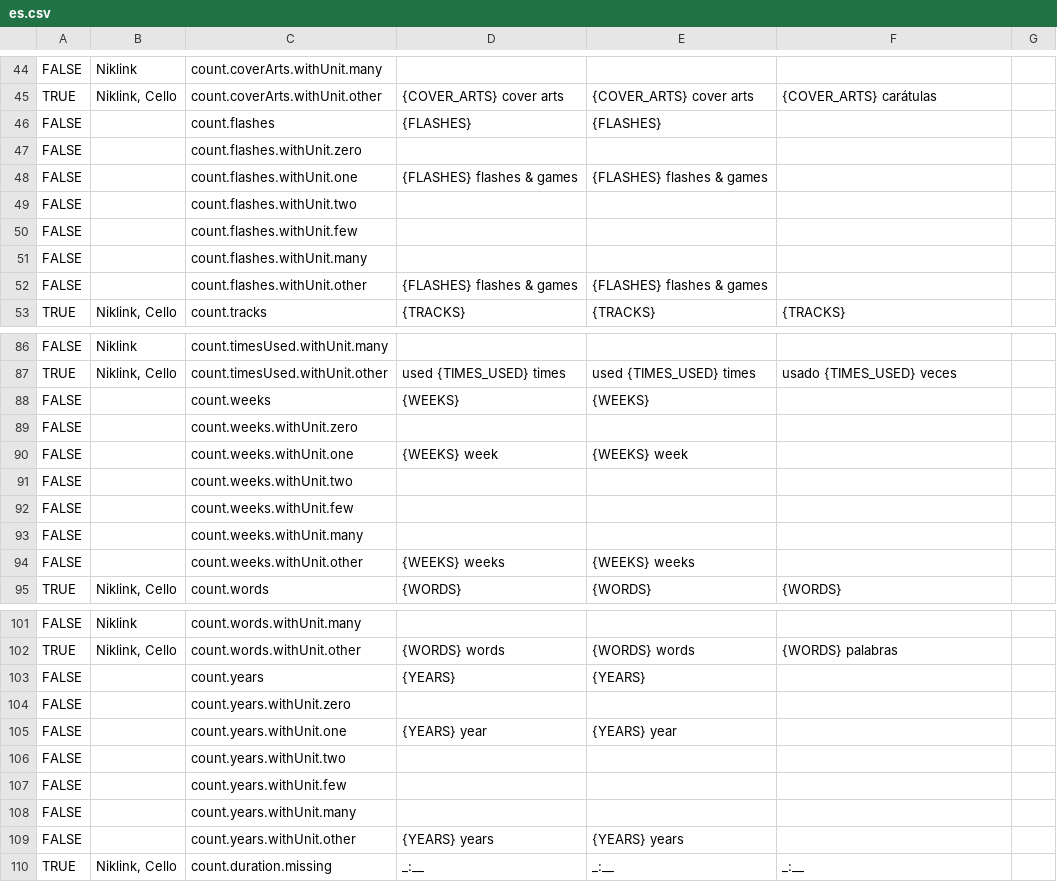
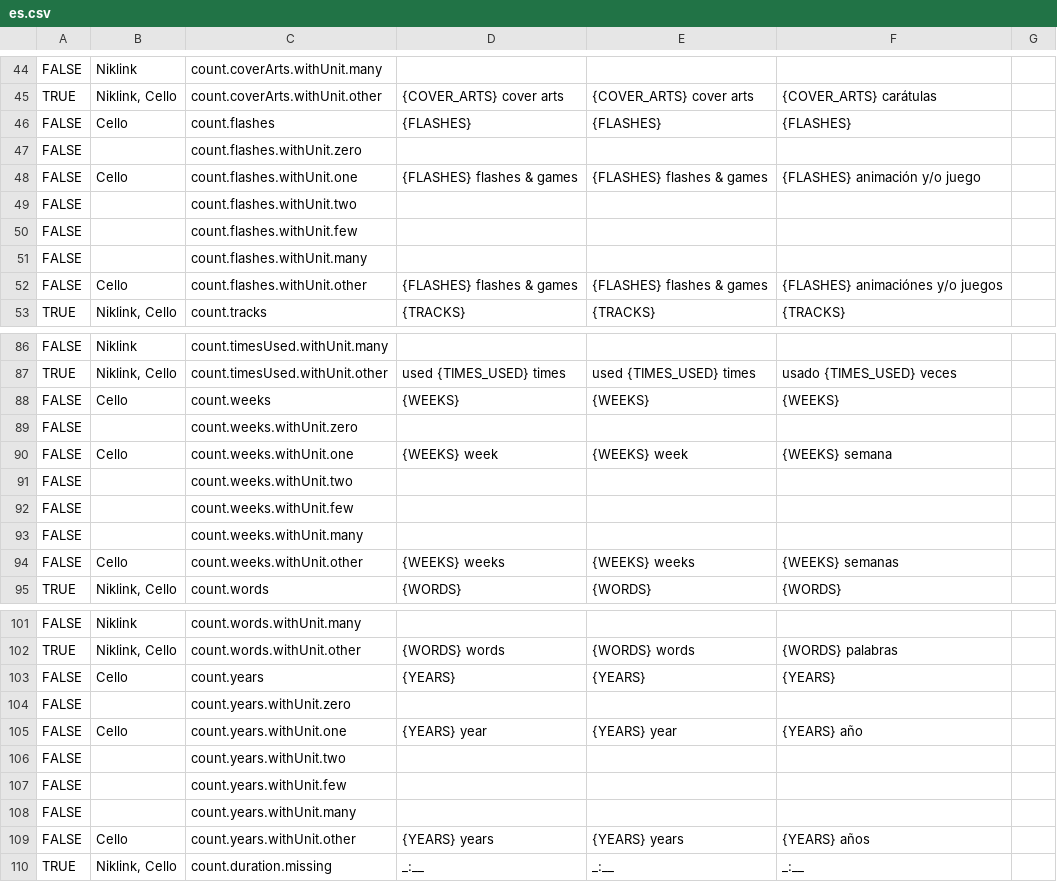
Before and after one commit to hsmusic/hsmusic-lang, a CSV file: es.csv, drawn as a sheet; only a part is shown, gaps mark what is left out; the diff covers the shown part only.

```diff
--- a/es.csv
+++ b/es.csv
@@ -45,5 +45,5 @@ FALSE,Niklink,count.coverArts.withUnit.many,,,,
 TRUE,"Niklink, Cello",count.coverArts.withUnit.other,{COVER_ARTS} cover arts,{COVER_ARTS} cover arts,{COVER_ARTS} carátulas,
-FALSE,,count.flashes,{FLASHES},{FLASHES},,
+FALSE,Cello,count.flashes,{FLASHES},{FLASHES},{FLASHES},
 FALSE,,count.flashes.withUnit.zero,,,,
-FALSE,,count.flashes.withUnit.one,{FLASHES} flashes & games,{FLASHES} flashes & games,,
+FALSE,Cello,count.flashes.withUnit.one,{FLASHES} flashes & games,{FLASHES} flashes & games,{FLASHES} animación y/o juego,
 FALSE,,count.flashes.withUnit.two,,,,
@@ -51,3 +51,3 @@ FALSE,,count.flashes.withUnit.few,,,,
 FALSE,,count.flashes.withUnit.many,,,,
-FALSE,,count.flashes.withUnit.other,{FLASHES} flashes & games,{FLASHES} flashes & games,,
+FALSE,Cello,count.flashes.withUnit.other,{FLASHES} flashes & games,{FLASHES} flashes & games,{FLASHES} animaciónes y/o juegos,
 TRUE,"Niklink, Cello",count.tracks,{TRACKS},{TRACKS},{TRACKS},
@@ -87,5 +87,5 @@ FALSE,Niklink,count.timesUsed.withUnit.many,,,,
 TRUE,"Niklink, Cello",count.timesUsed.withUnit.other,used {TIMES_USED} times,used {TIMES_USED} times,usado {TIMES_USED} veces,
-FALSE,,count.weeks,{WEEKS},{WEEKS},,
+FALSE,Cello,count.weeks,{WEEKS},{WEEKS},{WEEKS},
 FALSE,,count.weeks.withUnit.zero,,,,
-FALSE,,count.weeks.withUnit.one,{WEEKS} week,{WEEKS} week,,
+FALSE,Cello,count.weeks.withUnit.one,{WEEKS} week,{WEEKS} week,{WEEKS} semana,
 FALSE,,count.weeks.withUnit.two,,,,
@@ -93,3 +93,3 @@ FALSE,,count.weeks.withUnit.few,,,,
 FALSE,,count.weeks.withUnit.many,,,,
-FALSE,,count.weeks.withUnit.other,{WEEKS} weeks,{WEEKS} weeks,,
+FALSE,Cello,count.weeks.withUnit.other,{WEEKS} weeks,{WEEKS} weeks,{WEEKS} semanas,
 TRUE,"Niklink, Cello",count.words,{WORDS},{WORDS},{WORDS},
@@ -102,5 +102,5 @@ FALSE,Niklink,count.words.withUnit.many,,,,
 TRUE,"Niklink, Cello",count.words.withUnit.other,{WORDS} words,{WORDS} words,{WORDS} palabras,
-FALSE,,count.years,{YEARS},{YEARS},,
+FALSE,Cello,count.years,{YEARS},{YEARS},{YEARS},
 FALSE,,count.years.withUnit.zero,,,,
-FALSE,,count.years.withUnit.one,{YEARS} year,{YEARS} year,,
+FALSE,Cello,count.years.withUnit.one,{YEARS} year,{YEARS} year,{YEARS} año,
 FALSE,,count.years.withUnit.two,,,,
@@ -108,3 +108,3 @@ FALSE,,count.years.withUnit.few,,,,
 FALSE,,count.years.withUnit.many,,,,
-FALSE,,count.years.withUnit.other,{YEARS} years,{YEARS} years,,
+FALSE,Cello,count.years.withUnit.other,{YEARS} years,{YEARS} years,{YEARS} años,
 TRUE,"Niklink, Cello",count.duration.missing,_:__,_:__,_:__,
```
Also changed, not shown: 1 added row and 25 edited cells elsewhere in this file, 1 other file.
